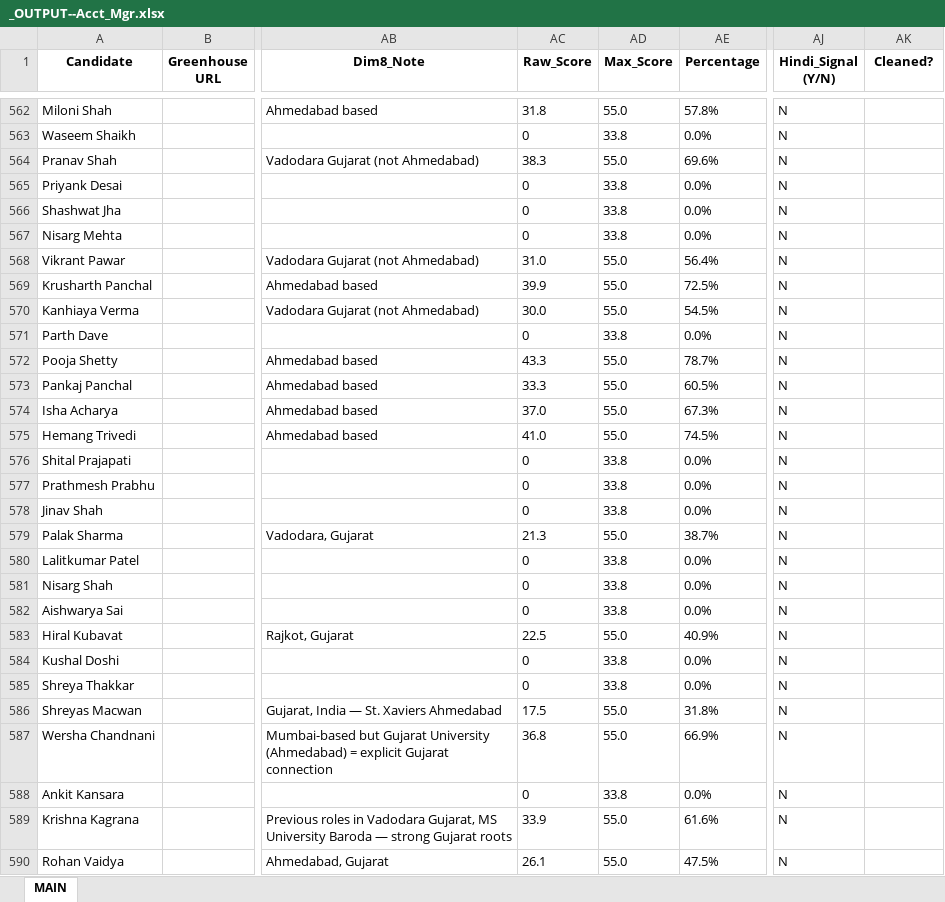
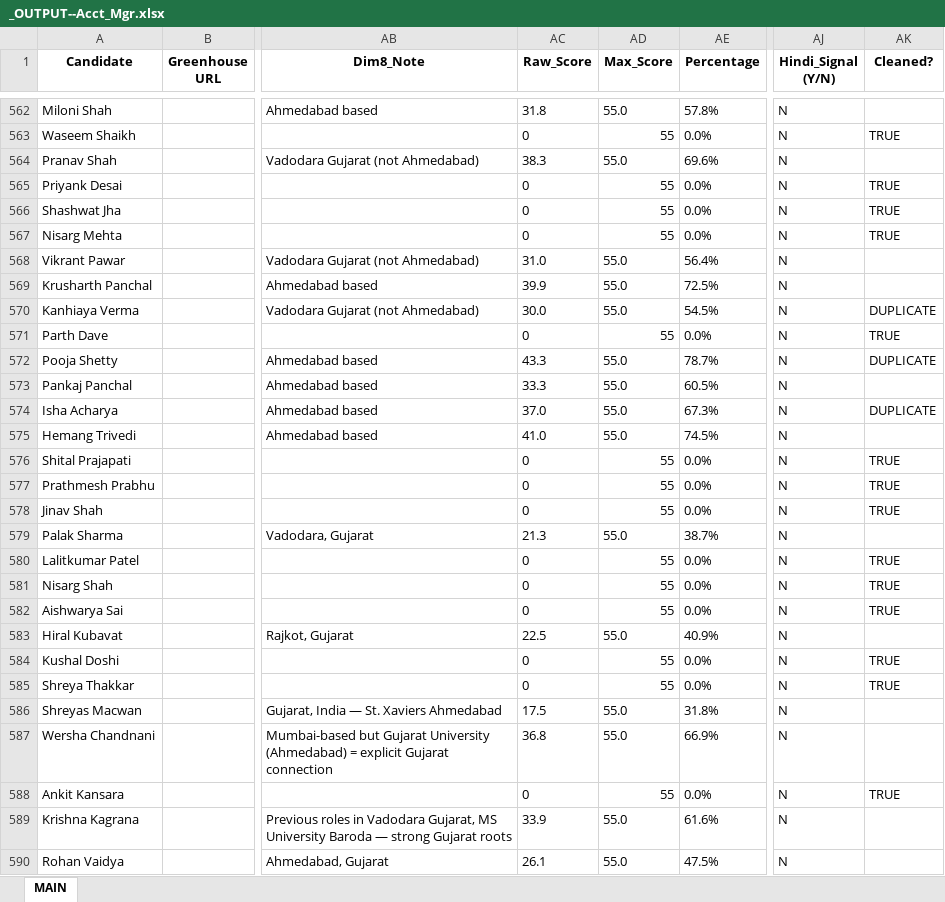
Before and after one commit to SwiftSku/TA-Sourcing-and-Evaluation, an Excel workbook: _OUTPUT--Acct_Mgr.xlsx, sheet MAIN, drawn as a sheet; only a part is shown, gaps mark what is left out; values as stored, in another font and other column widths than the file's, no borders; the diff covers the shown part only; the diff names each change by its address in the sheet, - before the commit and + after, or states it on an @@ line.

```diff
--- a/_OUTPUT--Acct_Mgr.xlsx (sheet MAIN)
+++ b/_OUTPUT--Acct_Mgr.xlsx (sheet MAIN)
-AD563 (Max_Score): 33.8
+AD563 (Max_Score): 55
-AK563 (Cleaned?): (empty)
+AK563 (Cleaned?): TRUE
-AD565:AD567 (Max_Score): 33.8
+AD565:AD567 (Max_Score): 55
-AK565:AK567 (Cleaned?): (empty)
+AK565:AK567 (Cleaned?): TRUE
-AK570 (Cleaned?): (empty)
+AK570 (Cleaned?): DUPLICATE
-AD571 (Max_Score): 33.8
+AD571 (Max_Score): 55
-AK571 (Cleaned?): (empty)
+AK571 (Cleaned?): TRUE
-AK572 (Cleaned?): (empty)
+AK572 (Cleaned?): DUPLICATE
-AK574 (Cleaned?): (empty)
+AK574 (Cleaned?): DUPLICATE
-AD576:AD578 (Max_Score): 33.8
+AD576:AD578 (Max_Score): 55
-AK576:AK578 (Cleaned?): (empty)
+AK576:AK578 (Cleaned?): TRUE
-AD580:AD582 (Max_Score): 33.8
+AD580:AD582 (Max_Score): 55
-AK580:AK582 (Cleaned?): (empty)
+AK580:AK582 (Cleaned?): TRUE
-AD584:AD585 (Max_Score): 33.8
+AD584:AD585 (Max_Score): 55
-AK584:AK585 (Cleaned?): (empty)
+AK584:AK585 (Cleaned?): TRUE
-AD588 (Max_Score): 33.8
+AD588 (Max_Score): 55
-AK588 (Cleaned?): (empty)
+AK588 (Cleaned?): TRUE
```
Also changed, not shown: 277 edited cells elsewhere in this sheet, _OUTPUT--Recruiting_Coord.xlsx, 15 other files.
